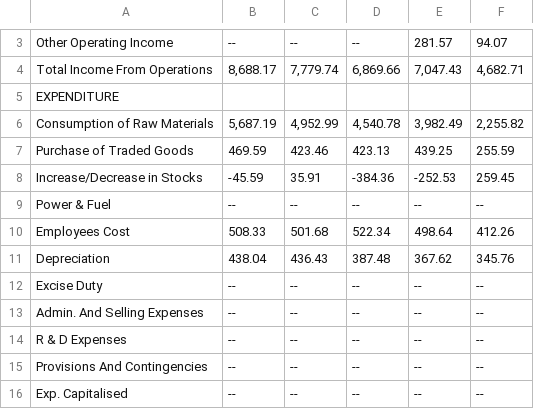
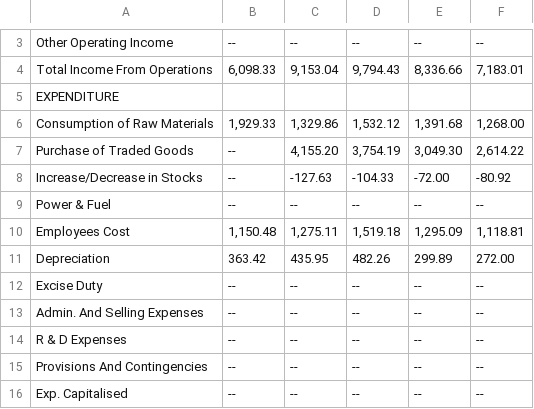
Before and after one commit to hohilwik/balance_sheet_analyst, a CSV file: Balance Sheet Analyzer/backend/company_data/Apollo/financials.csv, drawn as a sheet; only a part is shown, gaps mark what is left out; the diff covers the shown part only; the diff names each change by its address in the sheet, - before the commit and + after, or states it on an @@ line.

```diff
--- a/Balance Sheet Analyzer/backend/company_data/Apollo/financials.csv
+++ b/Balance Sheet Analyzer/backend/company_data/Apollo/financials.csv
-E3: 281.57
+E3: --
-F3: 94.07
+F3: --
-B4: 8,688.17
+B4: 6,098.33
-C4: 7,779.74
+C4: 9,153.04
-D4: 6,869.66
+D4: 9,794.43
-E4: 7,047.43
+E4: 8,336.66
-F4: 4,682.71
+F4: 7,183.01
-B6: 5,687.19
+B6: 1,929.33
-C6: 4,952.99
+C6: 1,329.86
-D6: 4,540.78
+D6: 1,532.12
-E6: 3,982.49
+E6: 1,391.68
-F6: 2,255.82
+F6: 1,268.00
-B7: 469.59
+B7: --
-C7: 423.46
+C7: 4,155.20
-D7: 423.13
+D7: 3,754.19
-E7: 439.25
+E7: 3,049.30
-F7: 255.59
+F7: 2,614.22
-B8: -45.59
+B8: --
-C8: 35.91
+C8: -127.63
-D8: -384.36
+D8: -104.33
-E8: -252.53
+E8: -72.00
-F8: 259.45
+F8: -80.92
-B10: 508.33
+B10: 1,150.48
-C10: 501.68
+C10: 1,275.11
-D10: 522.34
+D10: 1,519.18
-E10: 498.64
+E10: 1,295.09
-F10: 412.26
+F10: 1,118.81
-B11: 438.04
+B11: 363.42
-C11: 436.43
+C11: 435.95
-D11: 387.48
+D11: 482.26
-E11: 367.62
+E11: 299.89
-F11: 345.76
+F11: 272.00
```
Also changed, not shown: 3 added rows, 3 removed rows and 87 edited cells elsewhere in this file.
